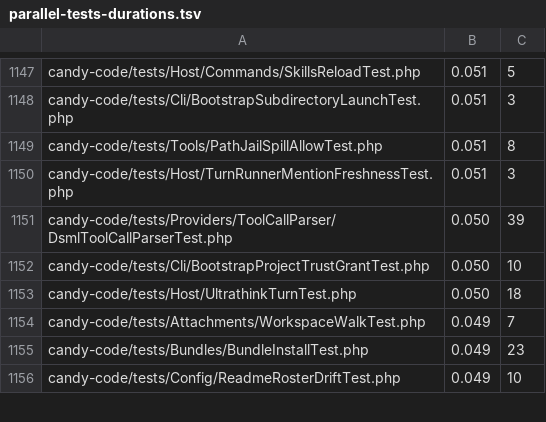
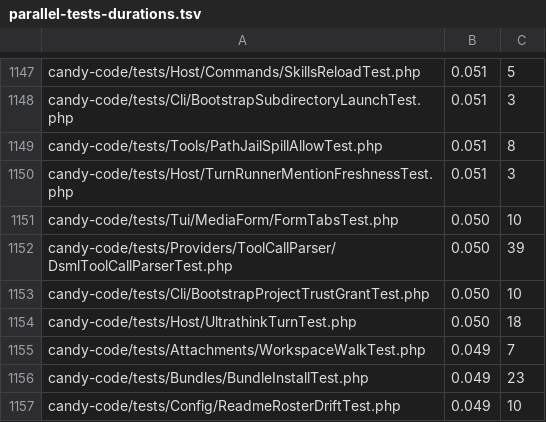
Before and after one commit to detain/sugarcraft, a TSV file: scripts/parallel-tests-durations.tsv, drawn as a sheet; only a part is shown, gaps mark what is left out.

```diff
--- a/scripts/parallel-tests-durations.tsv
+++ b/scripts/parallel-tests-durations.tsv
@@ -1150,2 +1150,3 @@ candy-code/tests/Tools/PathJailSpillAllowTest.php	0.051	8
 candy-code/tests/Host/TurnRunnerMentionFreshnessTest.php	0.051	3
+candy-code/tests/Tui/MediaForm/FormTabsTest.php	0.050	10
 candy-code/tests/Providers/ToolCallParser/DsmlToolCallParserTest.php	0.050	39
```
Also changed, not shown: 1 other file.
